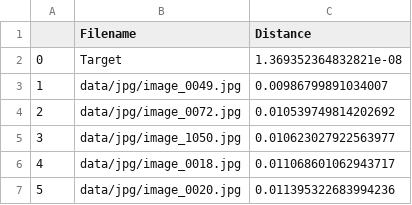
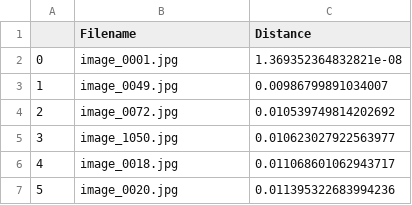
Before and after one commit to x-tabdeveloping/visual-analytics-assignment1, a CSV file: out/vgg16/image_0001.csv, drawn as a sheet.

```diff
--- a/out/vgg16/image_0001.csv
+++ b/out/vgg16/image_0001.csv
@@ -1,7 +1,7 @@
 ,Filename,Distance
-0,Target,1.369352364832821e-08
-1,data/jpg/image_0049.jpg,0.00986799891034007
-2,data/jpg/image_0072.jpg,0.010539749814202692
-3,data/jpg/image_1050.jpg,0.010623027922563977
-4,data/jpg/image_0018.jpg,0.011068601062943717
-5,data/jpg/image_0020.jpg,0.011395322683994236
+0,image_0001.jpg,1.369352364832821e-08
+1,image_0049.jpg,0.00986799891034007
+2,image_0072.jpg,0.010539749814202692
+3,image_1050.jpg,0.010623027922563977
+4,image_0018.jpg,0.011068601062943717
+5,image_0020.jpg,0.011395322683994236
```
Also changed, not shown: out/hist/image_0001.csv.
